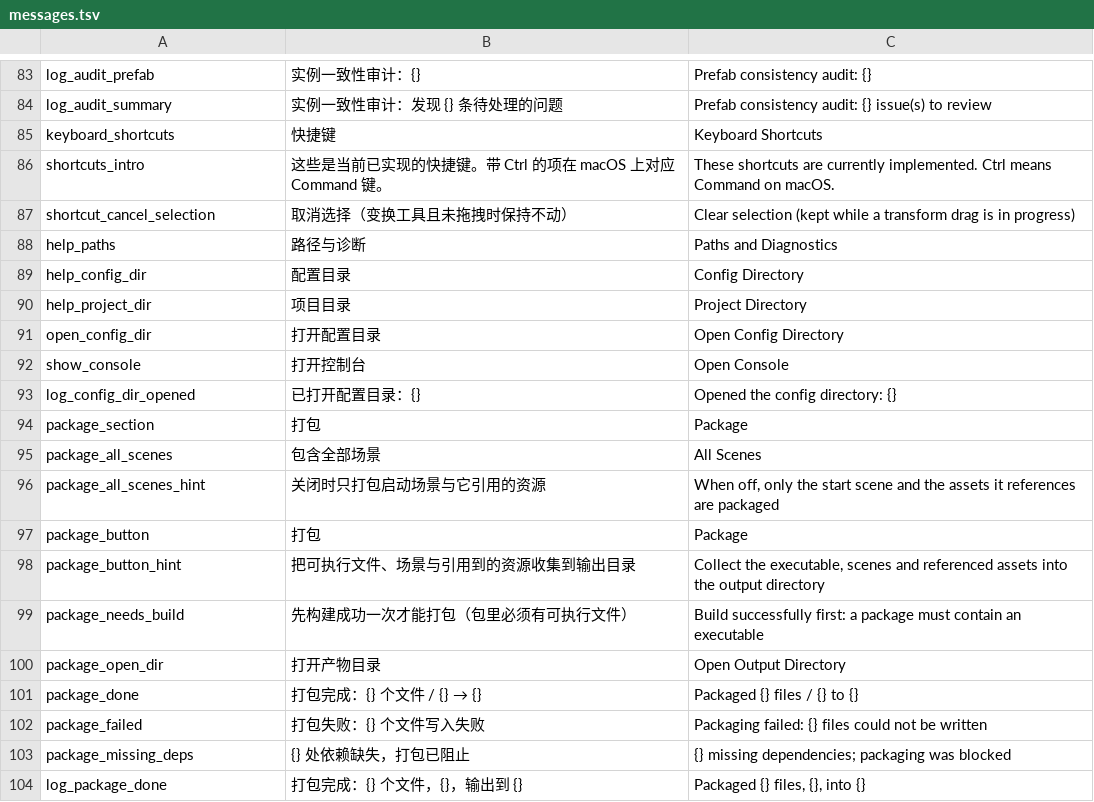
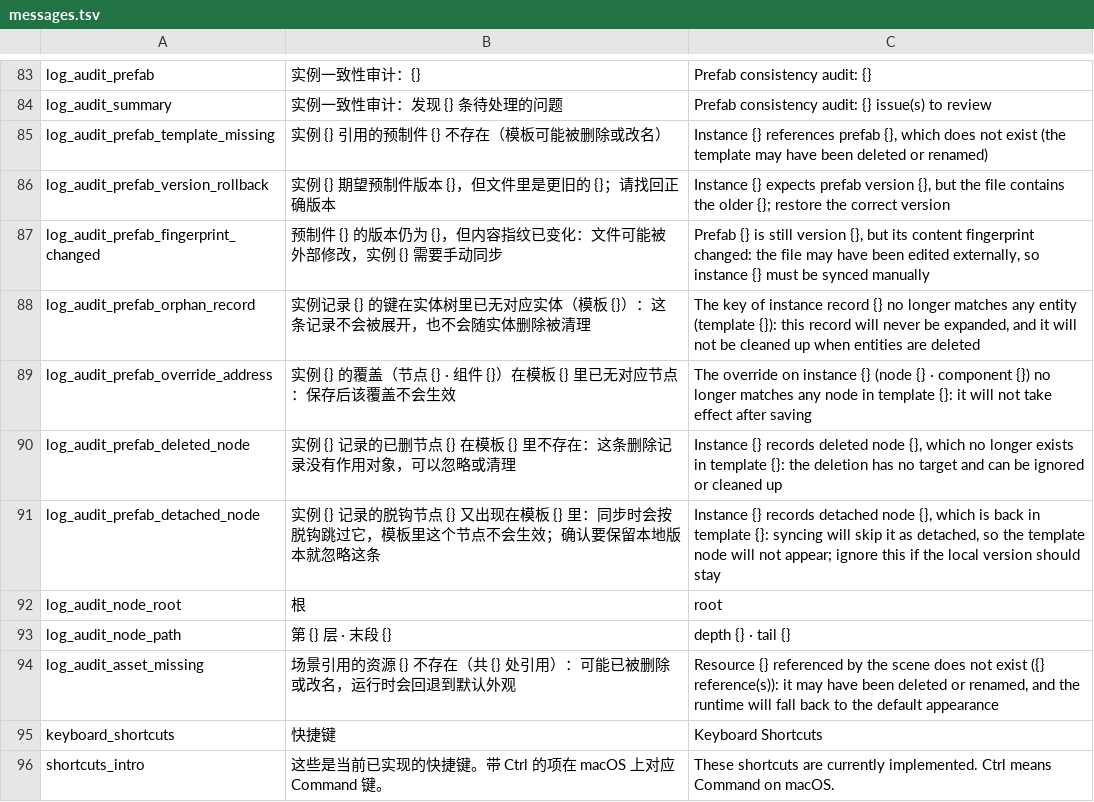
Before and after one commit to DianranQian/Breeze, a TSV file: crates/editor_core/i18n/messages.tsv, drawn as a sheet; only a part is shown, gaps mark what is left out; the shorter side is filled out with more unchanged rows.

Commit message:
feat(scene): 审计补齐本地节点记录与跨文件资源引用
- 已删节点指向模板已不存在的地址、脱钩节点又出现在模板里，各报一条告警
- 保存前审计新增跨文件检查：场景引用的资源在磁盘上不存在时提示，
  与预制件模板缺失各查各的文件，不重复报
- 告警句子全部迁入 messages.tsv，按词条键 + 参数结构化记录，
  节点地址也走可翻译子消息，英文界面下不再中英混排

```diff
--- a/crates/editor_core/i18n/messages.tsv
+++ b/crates/editor_core/i18n/messages.tsv
@@ -84,2 +84,12 @@ log_audit_prefab	实例一致性审计：{}	Prefab consistency audit: {}
 log_audit_summary	实例一致性审计：发现 {} 条待处理的问题	Prefab consistency audit: {} issue(s) to review
+log_audit_prefab_template_missing	实例 {} 引用的预制件 {} 不存在（模板可能被删除或改名）	Instance {} references prefab {}, which does not exist (the template may have been deleted or renamed)
+log_audit_prefab_version_rollback	实例 {} 期望预制件版本 {}，但文件里是更旧的 {}；请找回正确版本	Instance {} expects prefab version {}, but the file contains the older {}; restore the correct version
+log_audit_prefab_fingerprint_changed	预制件 {} 的版本仍为 {}，但内容指纹已变化：文件可能被外部修改，实例 {} 需要手动同步	Prefab {} is still version {}, but its content fingerprint changed: the file may have been edited externally, so instance {} must be synced manually
+log_audit_prefab_orphan_record	实例记录 {} 的键在实体树里已无对应实体（模板 {}）：这条记录不会被展开，也不会随实体删除被清理	The key of instance record {} no longer matches any entity (template {}): this record will never be expanded, and it will not be cleaned up when entities are deleted
+log_audit_prefab_override_address	实例 {} 的覆盖（节点 {} · 组件 {}）在模板 {} 里已无对应节点：保存后该覆盖不会生效	The override on instance {} (node {} · component {}) no longer matches any node in template {}: it will not take effect after saving
+log_audit_prefab_deleted_node	实例 {} 记录的已删节点 {} 在模板 {} 里不存在：这条删除记录没有作用对象，可以忽略或清理	Instance {} records deleted node {}, which no longer exists in template {}: the deletion has no target and can be ignored or cleaned up
+log_audit_prefab_detached_node	实例 {} 记录的脱钩节点 {} 又出现在模板 {} 里：同步时会按脱钩跳过它，模板里这个节点不会生效；确认要保留本地版本就忽略这条	Instance {} records detached node {}, which is back in template {}: syncing will skip it as detached, so the template node will not appear; ignore this if the local version should stay
+log_audit_node_root	根	root
+log_audit_node_path	第 {} 层 · 末段 {}	depth {} · tail {}
+log_audit_asset_missing	场景引用的资源 {} 不存在（共 {} 处引用）：可能已被删除或改名，运行时会回退到默认外观	Resource {} referenced by the scene does not exist ({} reference(s)): it may have been deleted or renamed, and the runtime will fall back to the default appearance
 keyboard_shortcuts	快捷键	Keyboard Shortcuts
```
Also changed, not shown: 4 other files.
